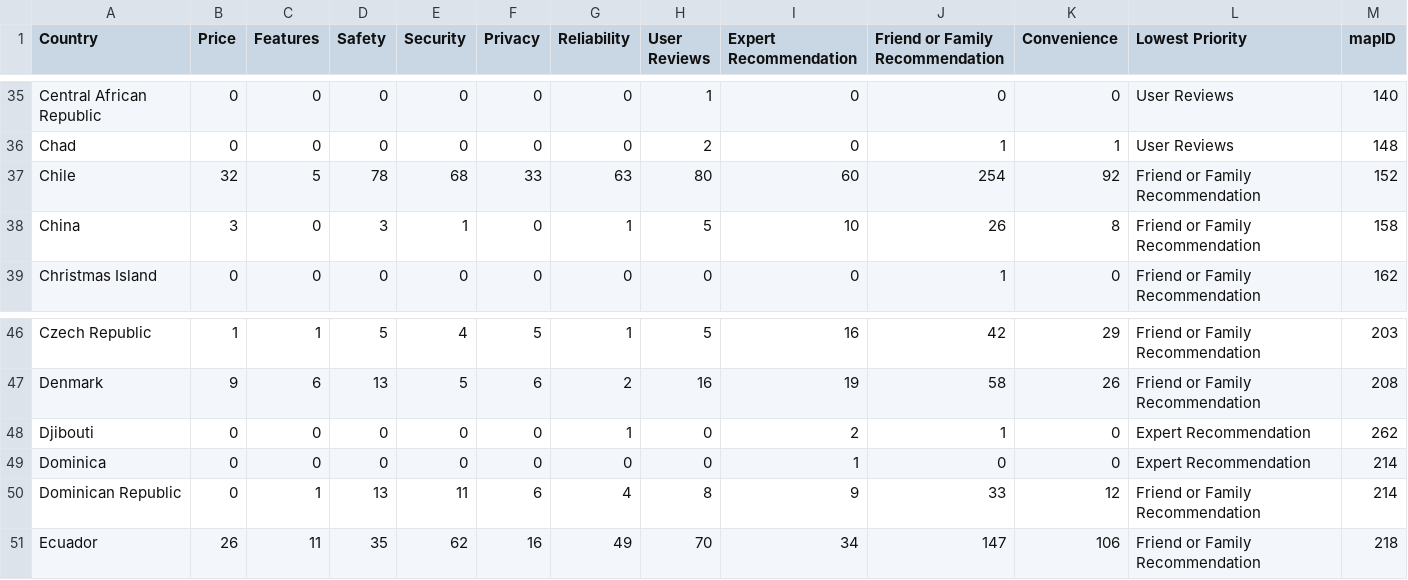
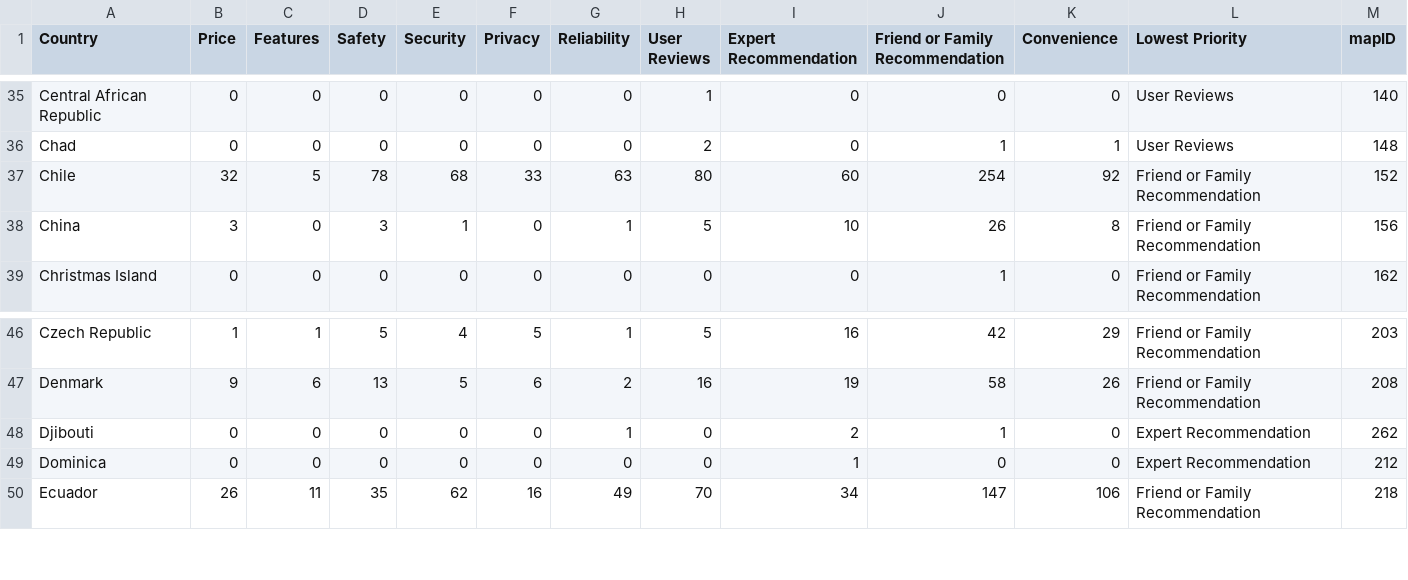
Before and after one commit to INFO-4602-5602/project-3-mozilla-project3-team11, a CSV file: Submission/vis2/data/lowest_priority.csv, drawn as a sheet; only a part is shown, gaps mark what is left out.

Commit message:
changes to data files

```diff
--- a/Submission/vis2/data/lowest_priority.csv
+++ b/Submission/vis2/data/lowest_priority.csv
@@ -37,3 +37,3 @@ Chad,0,0,0,0,0,0,2,0,1,1,User Reviews,148
 Chile,32,5,78,68,33,63,80,60,254,92,Friend or Family Recommendation,152
-China,3,0,3,1,0,1,5,10,26,8,Friend or Family Recommendation,158
+China,3,0,3,1,0,1,5,10,26,8,Friend or Family Recommendation,156
 Christmas Island,0,0,0,0,0,0,0,0,1,0,Friend or Family Recommendation,162
@@ -48,4 +48,3 @@ Denmark,9,6,13,5,6,2,16,19,58,26,Friend or Family Recommendation,208
 Djibouti,0,0,0,0,0,1,0,2,1,0,Expert Recommendation,262
-Dominica,0,0,0,0,0,0,0,1,0,0,Expert Recommendation,214
-Dominican Republic,0,1,13,11,6,4,8,9,33,12,Friend or Family Recommendation,214
+Dominica,0,0,0,0,0,0,0,1,0,0,Expert Recommendation,212
 Ecuador,26,11,35,62,16,49,70,34,147,106,Friend or Family Recommendation,218
```
Also changed, not shown: Submission/vis2/data/highest_priority.csv, Submission/vis2/data/world-country-names.tsv.
